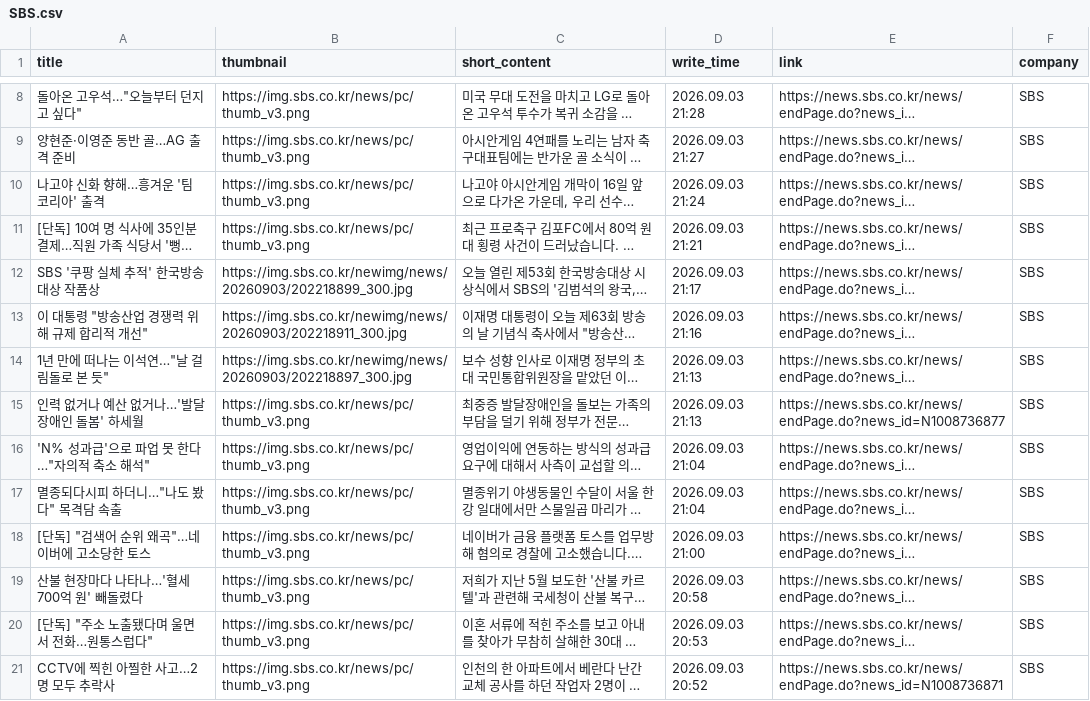
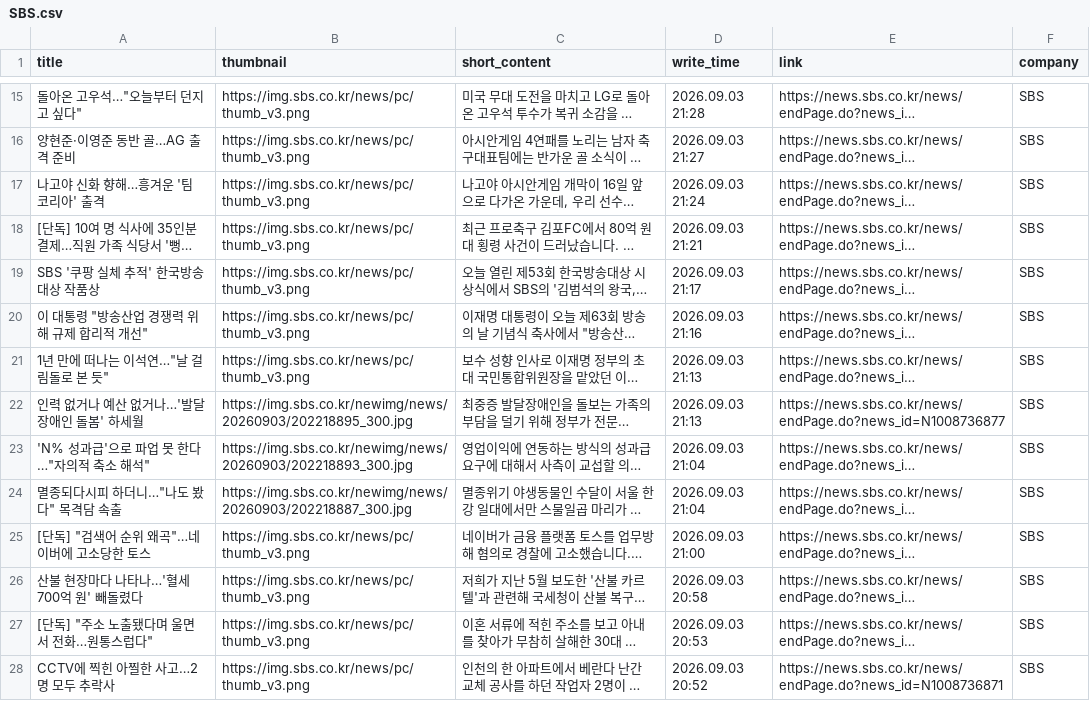
Before and after one commit to Leehyeongseok010802/Python_TWC, a CSV file: Completed_csv/SBS.csv, drawn as a sheet; only a part is shown, gaps mark what is left out; long unchanged cells end in …; addresses are those after the commit; the diff covers the shown part only; the diff names each change by its address in the sheet, - before the commit and + after, or states it on an @@ line.

```diff
--- a/Completed_csv/SBS.csv
+++ b/Completed_csv/SBS.csv
-B19 (thumbnail): https://img.sbs.co.kr/newimg/news/20260903/202218899_300.jpg
+B19 (thumbnail): https://img.sbs.co.kr/news/pc/thumb_v3.png
-B20 (thumbnail): https://img.sbs.co.kr/newimg/news/20260903/202218911_300.jpg
+B20 (thumbnail): https://img.sbs.co.kr/news/pc/thumb_v3.png
-B21 (thumbnail): https://img.sbs.co.kr/newimg/news/20260903/202218897_300.jpg
+B21 (thumbnail): https://img.sbs.co.kr/news/pc/thumb_v3.png
-B22 (thumbnail): https://img.sbs.co.kr/news/pc/thumb_v3.png
+B22 (thumbnail): https://img.sbs.co.kr/newimg/news/20260903/202218895_300.jpg
-B23 (thumbnail): https://img.sbs.co.kr/news/pc/thumb_v3.png
+B23 (thumbnail): https://img.sbs.co.kr/newimg/news/20260903/202218893_300.jpg
-B24 (thumbnail): https://img.sbs.co.kr/news/pc/thumb_v3.png
+B24 (thumbnail): https://img.sbs.co.kr/newimg/news/20260903/202218887_300.jpg
```
Also changed, not shown: 7 added rows, 7 removed rows and 52 edited cells elsewhere in this file, Completed_csv/DongAh.csv, Completed_csv/Etoday.csv, 10 other files.
